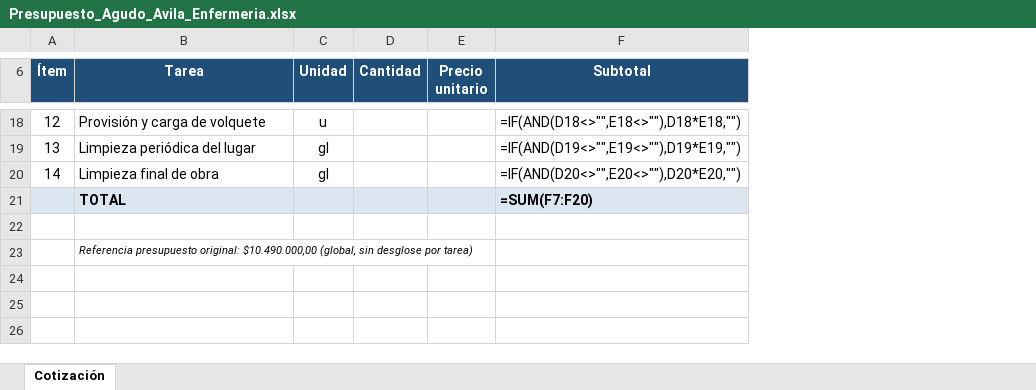
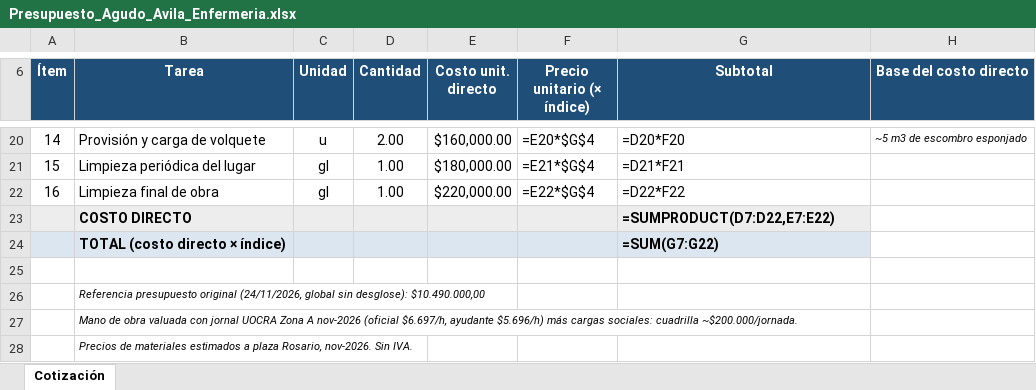
Before and after one commit to LoloMelia/tareas-claude, an Excel workbook: Presupuesto_Agudo_Avila_Enfermeria.xlsx, sheet Cotización, drawn as a sheet; only a part is shown, gaps mark what is left out; values as stored, in another font and other column widths than the file's, no borders; formulas without a stored value are shown as written; removed rows and columns are numbered as before the commit, all else as after; the diff covers the shown part only; the diff names each change by its address in the sheet, - before the commit and + after, or states it on an @@ line.

```diff
--- a/Presupuesto_Agudo_Avila_Enfermeria.xlsx (sheet Cotización)
+++ b/Presupuesto_Agudo_Avila_Enfermeria.xlsx (sheet Cotización)
-column E (Precio unitario), empty
+column E (Costo unit. directo), rows 20-22: $160,000.00 | $180,000.00 | $220,000.00
+column F (Precio unitario (× índice)), rows 20-22: =E20*$G$4 | =E21*$G$4 | =E22*$G$4
+column H (Base del costo directo), row 20: ~5 m3 de escombro esponjado
@@ column A (Ítem) renumbered between rows 4 and 22 @@
-D20 (Cantidad): (empty)
+D20 (Cantidad): 2.00
-G20 (Subtotal): =IF(AND(D18<>"",E18<>""),D18*E18,"")
+G20 (Subtotal): =D20*F20
-D21:D22 (Cantidad): (empty)
+D21:D22 (Cantidad): 1.00
-G21 (Subtotal): =IF(AND(D19<>"",E19<>""),D19*E19,"")
+G21 (Subtotal): =D21*F21
-G22 (Subtotal): =IF(AND(D20<>"",E20<>""),D20*E20,"")
+G22 (Subtotal): =D22*F22
-row 21:  | TOTAL |  |  |  | =SUM(F7:F20)
+row 23:  | COSTO DIRECTO |  |  |  |  | =SUMPRODUCT(D7:D22,E7:E22)
+row 24:  | TOTAL (costo directo × índice) |  |  |  |  | =SUM(G7:G22)
-B26 (Tarea): Referencia presupuesto original: $10.490.000,00 (global, sin desglose por tarea)
+B26 (Tarea): Referencia presupuesto original (24/11/2026, global sin desglose): $10.490.000,00
+row 27:  | Mano de obra valuada con jornal UOCRA Zona A nov-2026 (oficial $6.697/h, ayudante $5.696/h) más cargas sociales: cuadrilla ~$200.000/jornada.
+row 28:  | Precios de materiales estimados a plaza Rosario, nov-2026. Sin IVA.
```
Also changed, not shown: 7 added rows, 5 removed rows, 14 edited cells and cell formats elsewhere in this sheet.
